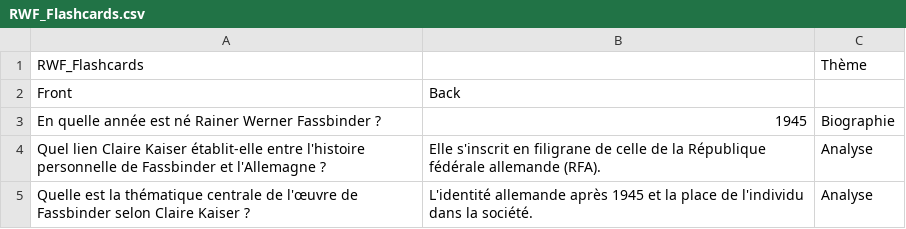
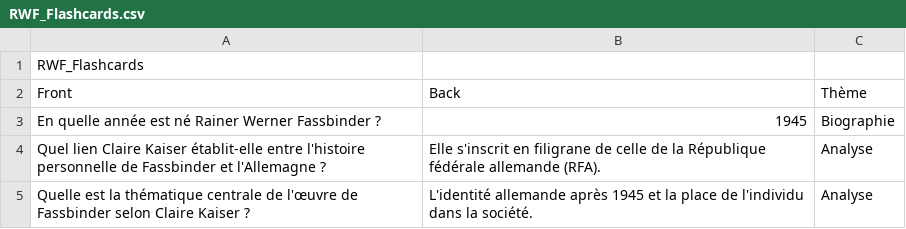
Before and after one commit to Fhammerli/Frise-Fassbinder, a CSV file: RWF_Flashcards.csv, drawn as a sheet; only a part is shown.

Commit message:
Add files via upload

```diff
--- a/RWF_Flashcards.csv
+++ b/RWF_Flashcards.csv
@@ -1,3 +1,3 @@
-RWF_Flashcards;;Thème
-Front;Back;
+RWF_Flashcards;;
+Front;Back;Thème
 En quelle année est né Rainer Werner Fassbinder ?;1945;Biographie
```
